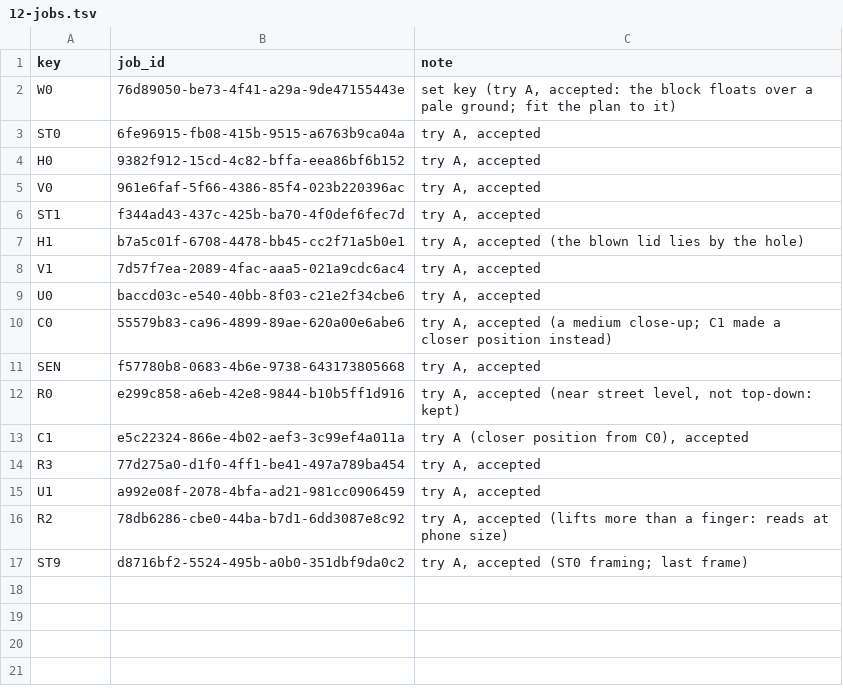
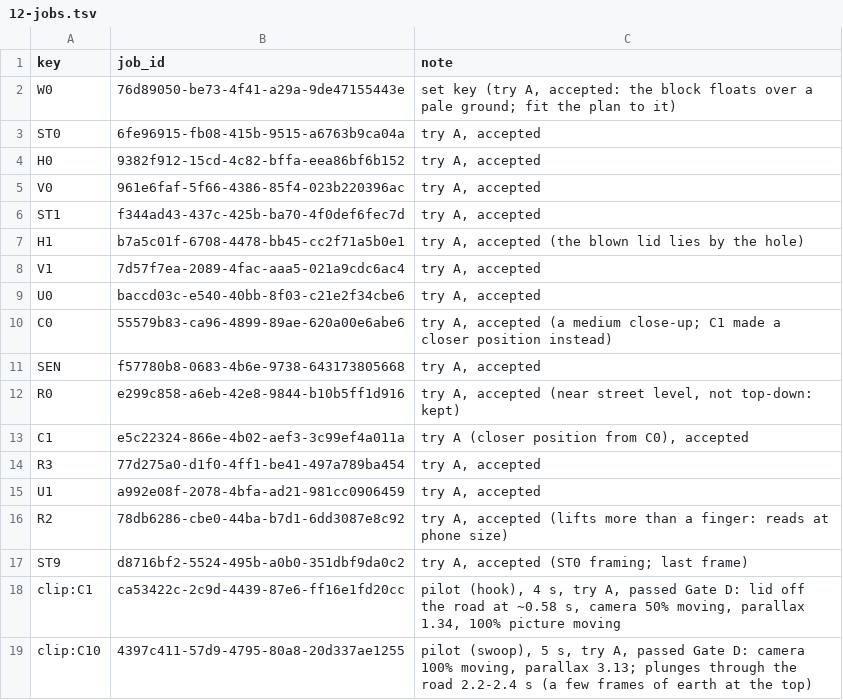
Before and after one commit to AliKandaz/short-form-video-memory, a TSV file: pipeline/12-jobs.tsv, drawn as a sheet.

```diff
--- a/pipeline/12-jobs.tsv
+++ b/pipeline/12-jobs.tsv
@@ -17 +17,3 @@ R2	78db6286-cbe0-44ba-b7d1-6dd3087e8c92	try A, accepted (lifts more than a finge
 ST9	d8716bf2-5524-495b-a0b0-351dbf9da0c2	try A, accepted (ST0 framing; last frame)
+clip:C1	ca53422c-2c9d-4439-87e6-ff16e1fd20cc	pilot (hook), 4 s, try A, passed Gate D: lid off the road at ~0.58 s, camera 50% moving, parallax 1.34, 100% picture moving
+clip:C10	4397c411-57d9-4795-80a8-20d337ae1255	pilot (swoop), 5 s, try A, passed Gate D: camera 100% moving, parallax 3.13; plunges through the road 2.2-2.4 s (a few frames of earth at the top)
```
Also changed, not shown: 3 other files.
